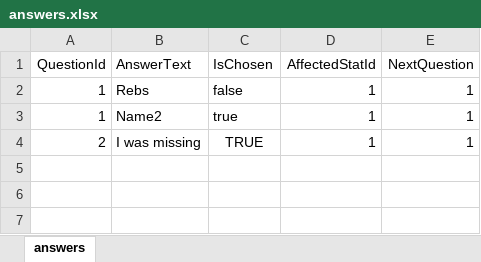
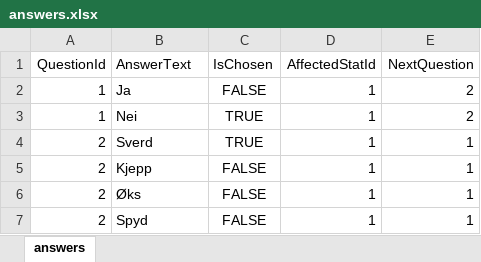
Before and after one commit to PRO202-Team-Gemini/Loading-Team-Gemini, an Excel workbook: LoadingAPI/Admin/Datafiles/answers.xlsx, sheet answers, drawn as a sheet; values as stored, in another font and other column widths than the file's, no borders; removed rows and columns are numbered as before the commit, all else as after; the diff names each change by its address in the sheet, - before the commit and + after, or states it on an @@ line.

Commit message:
Updated
xlsx spørsmål lagt ved

```diff
--- a/LoadingAPI/Admin/Datafiles/answers.xlsx (sheet answers)
+++ b/LoadingAPI/Admin/Datafiles/answers.xlsx (sheet answers)
-row 2: 1 | Rebs | false | 1 | 1
-row 3: 1 | Name2 | true | 1 | 1
+row 2: 1 | Ja | FALSE | 1 | 2
+row 3: 1 | Nei | TRUE | 1 | 2
-B4 (AnswerText): I was missing
+B4 (AnswerText): Sverd
+row 5: 2 | Kjepp | FALSE | 1 | 1
+row 6: 2 | Øks | FALSE | 1 | 1
+row 7: 2 | Spyd | FALSE | 1 | 1
```
Also changed, not shown: LoadingAPI/Admin/Datafiles/questions.xlsx.
